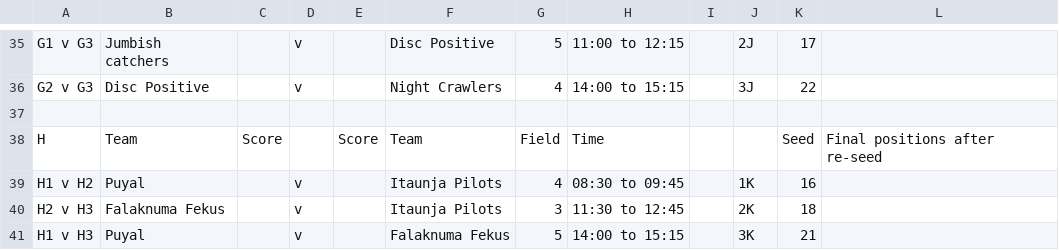
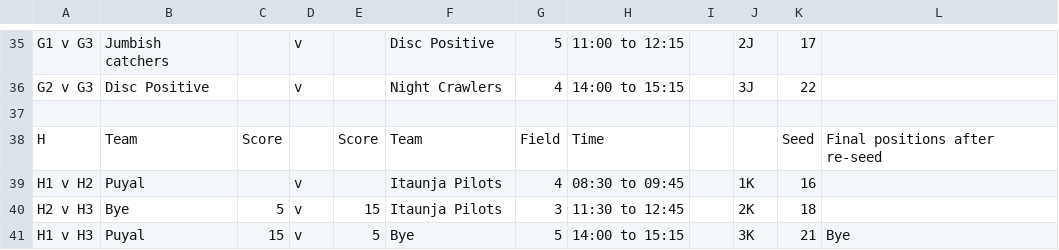
Before and after one commit to india-ultimate/scores, a CSV file: data/raw/ncs-22-23-mixed-nationals-pools.csv, drawn as a sheet; only a part is shown, gaps mark what is left out.

```diff
--- a/data/raw/ncs-22-23-mixed-nationals-pools.csv
+++ b/data/raw/ncs-22-23-mixed-nationals-pools.csv
@@ -39,3 +39,3 @@ H,Team,Score,,Score,Team,Field,Time,,,Seed,Final positions after re-seed
 H1 v H2,Puyal,, v ,,Itaunja Pilots,4,08:30 to 09:45,,1K,16,
-H2 v H3,Falaknuma Fekus,, v ,,Itaunja Pilots,3,11:30 to 12:45,,2K,18,
-H1 v H3,Puyal,, v ,,Falaknuma Fekus,5,14:00 to 15:15,,3K,21,
+H2 v H3,Bye,5, v ,15,Itaunja Pilots,3,11:30 to 12:45,,2K,18,
+H1 v H3,Puyal,15, v ,5,Bye,5,14:00 to 15:15,,3K,21,Bye
```
Also changed, not shown: data/raw/ncs-22-23-mixed-nationals-brackets.csv, data/raw/ncs-22-23-mixed-nationals-seeds.csv, 1 other file.
